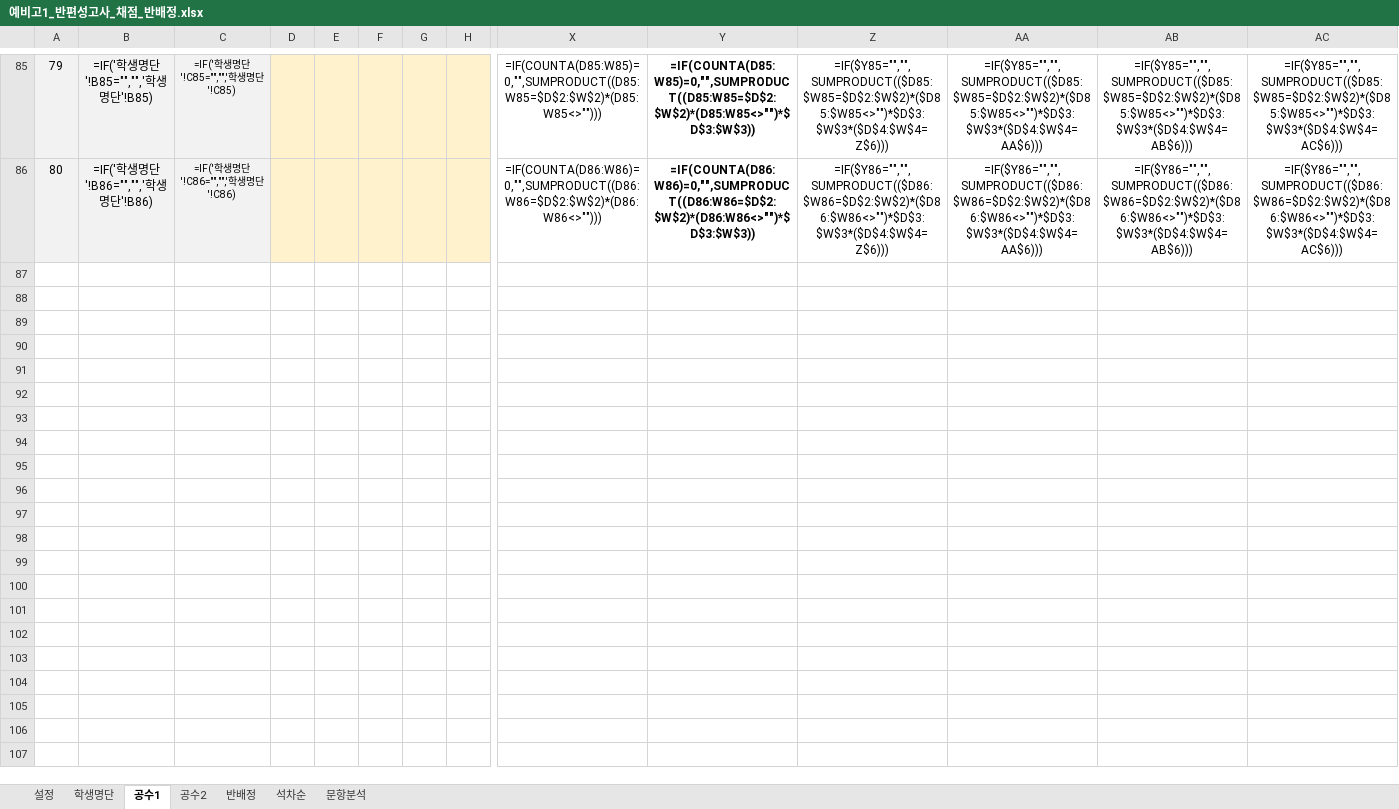
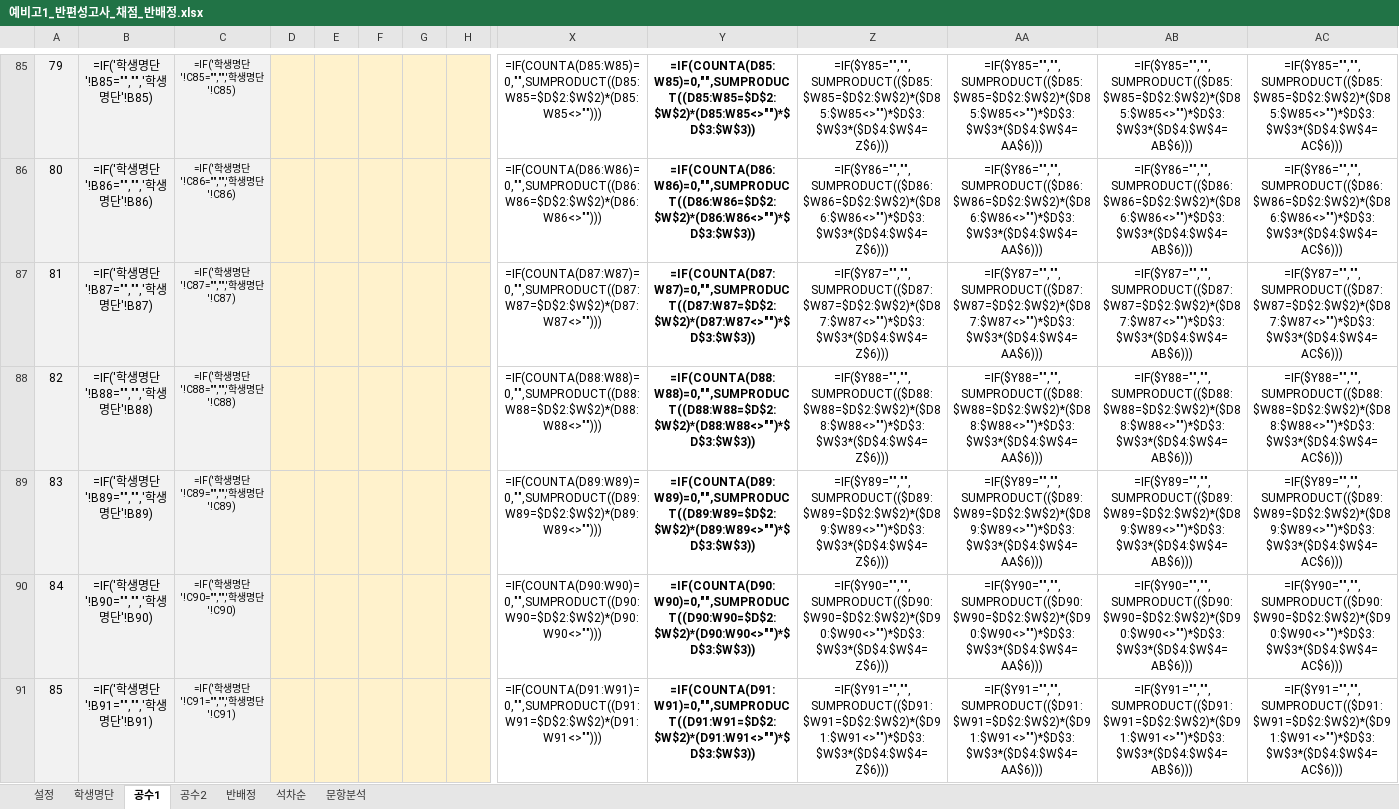
Before and after one commit to jihae0701/CMS, an Excel workbook: 반편성고사/예비고1_반편성고사_채점_반배정.xlsx, sheet 공수1, drawn as a sheet; only a part is shown, gaps mark what is left out; values as stored, in another font and other column widths than the file's, no borders; formulas without a stored value are shown as written; conditional formats not drawn; rows hold the shown columns only; the diff covers the shown part only; the diff names each change by its address in the sheet, - before the commit and + after, or states it on an @@ line.

```diff
--- a/반편성고사/예비고1_반편성고사_채점_반배정.xlsx (sheet 공수1)
+++ b/반편성고사/예비고1_반편성고사_채점_반배정.xlsx (sheet 공수1)
+row 87: 81 | =IF('학생명단'!B87="","",'학생명단'!B87) | =IF('학생명단'!C87="","",'학생명단'!C87) |  |  |  |  |  | =IF(COUNTA(D87:W87)=0,"",SUMPRODUCT((D87:W87=$D$2:$W$2)*(D87:W87<>""))) | =IF(COUNTA(D87:W87)=0,"",SUMPRODUCT((D87:W87=$D$2:$W$2)*(D87:W87<>"")*$D$3:$W$3)) | =IF($Y87="","",SUMPRODUCT(($D87:$W87=$D$2:$W$2)*($D87:$W87<>"")*$D$3:$W$3*($D$4:$W$4=Z$6))) | =IF($Y87="","",SUMPRODUCT(($D87:$W87=$D$2:$W$2)*($D87:$W87<>"")*$D$3:$W$3*($D$4:$W$4=AA$6))) | =IF($Y87="","",SUMPRODUCT(($D87:$W87=$D$2:$W$2)*($D87:$W87<>"")*$D$3:$W$3*($D$4:$W$4=AB$6))) | =IF($Y87="","",SUMPRODUCT(($D87:$W87=$D$2:$W$2)*($D87:$W87<>"")*$D$3:$W$3*($D$4:$W$4=AC$6)))
+row 88: 82 | =IF('학생명단'!B88="","",'학생명단'!B88) | =IF('학생명단'!C88="","",'학생명단'!C88) |  |  |  |  |  | =IF(COUNTA(D88:W88)=0,"",SUMPRODUCT((D88:W88=$D$2:$W$2)*(D88:W88<>""))) | =IF(COUNTA(D88:W88)=0,"",SUMPRODUCT((D88:W88=$D$2:$W$2)*(D88:W88<>"")*$D$3:$W$3)) | =IF($Y88="","",SUMPRODUCT(($D88:$W88=$D$2:$W$2)*($D88:$W88<>"")*$D$3:$W$3*($D$4:$W$4=Z$6))) | =IF($Y88="","",SUMPRODUCT(($D88:$W88=$D$2:$W$2)*($D88:$W88<>"")*$D$3:$W$3*($D$4:$W$4=AA$6))) | =IF($Y88="","",SUMPRODUCT(($D88:$W88=$D$2:$W$2)*($D88:$W88<>"")*$D$3:$W$3*($D$4:$W$4=AB$6))) | =IF($Y88="","",SUMPRODUCT(($D88:$W88=$D$2:$W$2)*($D88:$W88<>"")*$D$3:$W$3*($D$4:$W$4=AC$6)))
+row 89: 83 | =IF('학생명단'!B89="","",'학생명단'!B89) | =IF('학생명단'!C89="","",'학생명단'!C89) |  |  |  |  |  | =IF(COUNTA(D89:W89)=0,"",SUMPRODUCT((D89:W89=$D$2:$W$2)*(D89:W89<>""))) | =IF(COUNTA(D89:W89)=0,"",SUMPRODUCT((D89:W89=$D$2:$W$2)*(D89:W89<>"")*$D$3:$W$3)) | =IF($Y89="","",SUMPRODUCT(($D89:$W89=$D$2:$W$2)*($D89:$W89<>"")*$D$3:$W$3*($D$4:$W$4=Z$6))) | =IF($Y89="","",SUMPRODUCT(($D89:$W89=$D$2:$W$2)*($D89:$W89<>"")*$D$3:$W$3*($D$4:$W$4=AA$6))) | =IF($Y89="","",SUMPRODUCT(($D89:$W89=$D$2:$W$2)*($D89:$W89<>"")*$D$3:$W$3*($D$4:$W$4=AB$6))) | =IF($Y89="","",SUMPRODUCT(($D89:$W89=$D$2:$W$2)*($D89:$W89<>"")*$D$3:$W$3*($D$4:$W$4=AC$6)))
+row 90: 84 | =IF('학생명단'!B90="","",'학생명단'!B90) | =IF('학생명단'!C90="","",'학생명단'!C90) |  |  |  |  |  | =IF(COUNTA(D90:W90)=0,"",SUMPRODUCT((D90:W90=$D$2:$W$2)*(D90:W90<>""))) | =IF(COUNTA(D90:W90)=0,"",SUMPRODUCT((D90:W90=$D$2:$W$2)*(D90:W90<>"")*$D$3:$W$3)) | =IF($Y90="","",SUMPRODUCT(($D90:$W90=$D$2:$W$2)*($D90:$W90<>"")*$D$3:$W$3*($D$4:$W$4=Z$6))) | =IF($Y90="","",SUMPRODUCT(($D90:$W90=$D$2:$W$2)*($D90:$W90<>"")*$D$3:$W$3*($D$4:$W$4=AA$6))) | =IF($Y90="","",SUMPRODUCT(($D90:$W90=$D$2:$W$2)*($D90:$W90<>"")*$D$3:$W$3*($D$4:$W$4=AB$6))) | =IF($Y90="","",SUMPRODUCT(($D90:$W90=$D$2:$W$2)*($D90:$W90<>"")*$D$3:$W$3*($D$4:$W$4=AC$6)))
+row 91: 85 | =IF('학생명단'!B91="","",'학생명단'!B91) | =IF('학생명단'!C91="","",'학생명단'!C91) |  |  |  |  |  | =IF(COUNTA(D91:W91)=0,"",SUMPRODUCT((D91:W91=$D$2:$W$2)*(D91:W91<>""))) | =IF(COUNTA(D91:W91)=0,"",SUMPRODUCT((D91:W91=$D$2:$W$2)*(D91:W91<>"")*$D$3:$W$3)) | =IF($Y91="","",SUMPRODUCT(($D91:$W91=$D$2:$W$2)*($D91:$W91<>"")*$D$3:$W$3*($D$4:$W$4=Z$6))) | =IF($Y91="","",SUMPRODUCT(($D91:$W91=$D$2:$W$2)*($D91:$W91<>"")*$D$3:$W$3*($D$4:$W$4=AA$6))) | =IF($Y91="","",SUMPRODUCT(($D91:$W91=$D$2:$W$2)*($D91:$W91<>"")*$D$3:$W$3*($D$4:$W$4=AB$6))) | =IF($Y91="","",SUMPRODUCT(($D91:$W91=$D$2:$W$2)*($D91:$W91<>"")*$D$3:$W$3*($D$4:$W$4=AC$6)))
```
Also changed, not shown: 65 added rows elsewhere in this sheet, sheet 석차순, sheet 반배정, sheet 공수2, sheet 문항분석, sheet 학생명단, hidden cells, 3 other files.
